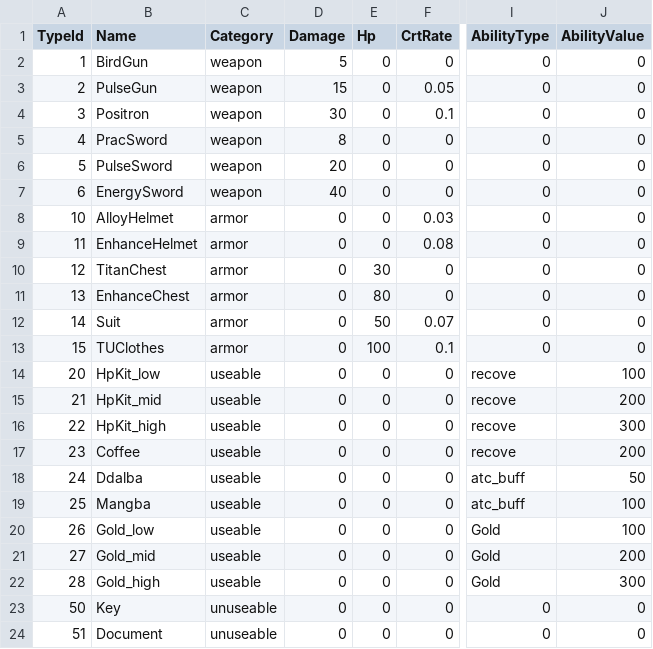
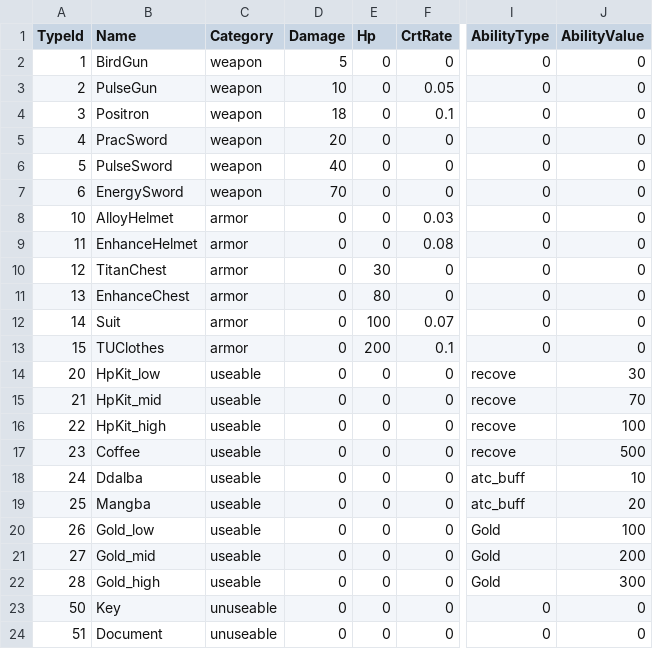
Before and after one commit to sungone/GP2025, a CSV file: GP_Server/DataTable/ItemTable.csv, drawn as a sheet; only a part is shown, gaps mark what is left out; the diff names each change by its address in the sheet, - before the commit and + after, or states it on an @@ line.

```diff
--- a/GP_Server/DataTable/ItemTable.csv
+++ b/GP_Server/DataTable/ItemTable.csv
-D3 (Damage): 15
+D3 (Damage): 10
-D4 (Damage): 30
+D4 (Damage): 18
-D5 (Damage): 8
+D5 (Damage): 20
-D6 (Damage): 20
+D6 (Damage): 40
-D7 (Damage): 40
+D7 (Damage): 70
-E12 (Hp): 50
+E12 (Hp): 100
-E13 (Hp): 100
+E13 (Hp): 200
-J14 (AbilityValue): 100
+J14 (AbilityValue): 30
-J15 (AbilityValue): 200
+J15 (AbilityValue): 70
-J16 (AbilityValue): 300
+J16 (AbilityValue): 100
-J17 (AbilityValue): 200
+J17 (AbilityValue): 500
-J18 (AbilityValue): 50
+J18 (AbilityValue): 10
-J19 (AbilityValue): 100
+J19 (AbilityValue): 20
```
Also changed, not shown: GP_Server/DataTable/MonsterTable.csv, GP_Server/DataTable/PlayerLevelTable.csv.
